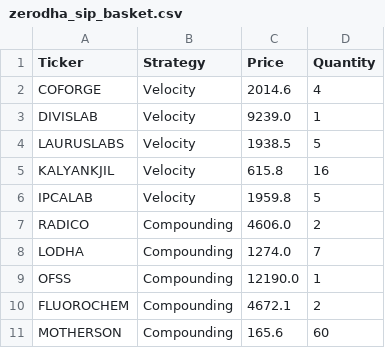
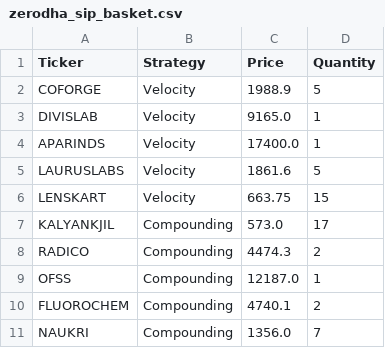
Before and after one commit to ShyamC-dev/momentum-strategy, a CSV file: zerodha_sip_basket.csv, drawn as a sheet.

```diff
--- a/zerodha_sip_basket.csv
+++ b/zerodha_sip_basket.csv
@@ -1,11 +1,11 @@
 Ticker,Strategy,Price,Quantity
-COFORGE,Velocity,2014.6,4
-DIVISLAB,Velocity,9239.0,1
-LAURUSLABS,Velocity,1938.5,5
-KALYANKJIL,Velocity,615.8,16
-IPCALAB,Velocity,1959.8,5
-RADICO,Compounding,4606.0,2
-LODHA,Compounding,1274.0,7
-OFSS,Compounding,12190.0,1
-FLUOROCHEM,Compounding,4672.1,2
-MOTHERSON,Compounding,165.6,60
+COFORGE,Velocity,1988.9,5
+DIVISLAB,Velocity,9165.0,1
+APARINDS,Velocity,17400.0,1
+LAURUSLABS,Velocity,1861.6,5
+LENSKART,Velocity,663.75,15
+KALYANKJIL,Compounding,573.0,17
+RADICO,Compounding,4474.3,2
+OFSS,Compounding,12187.0,1
+FLUOROCHEM,Compounding,4740.1,2
+NAUKRI,Compounding,1356.0,7
```
Also changed, not shown: 5 other files.
